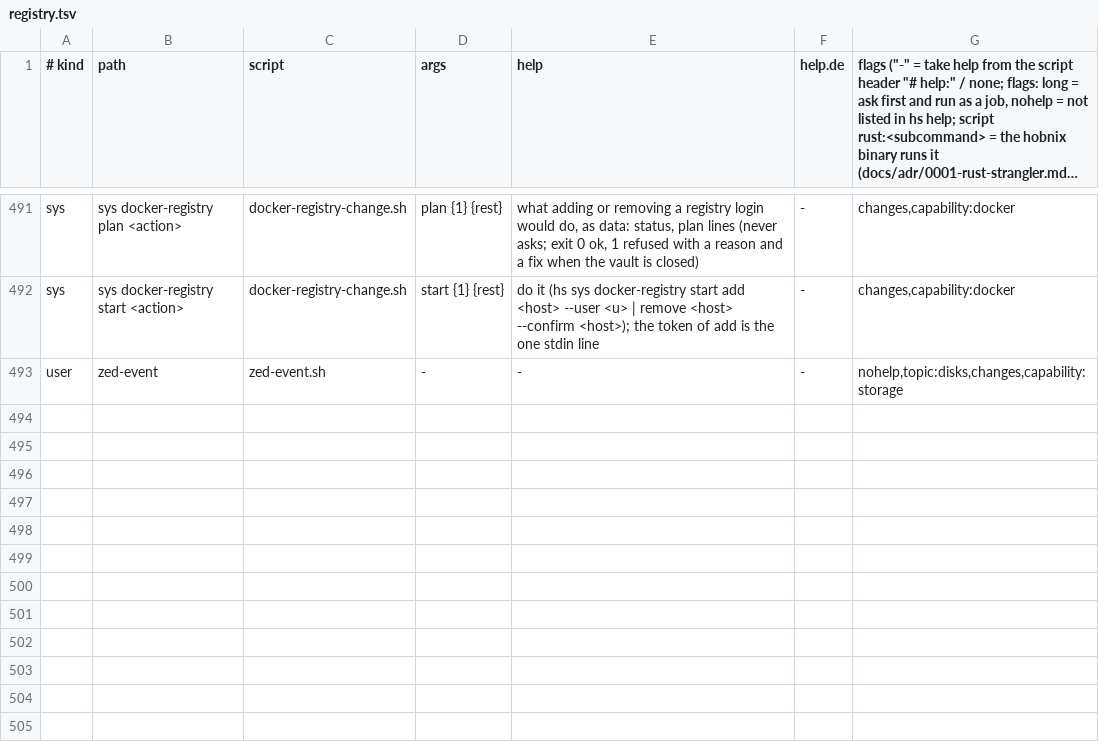
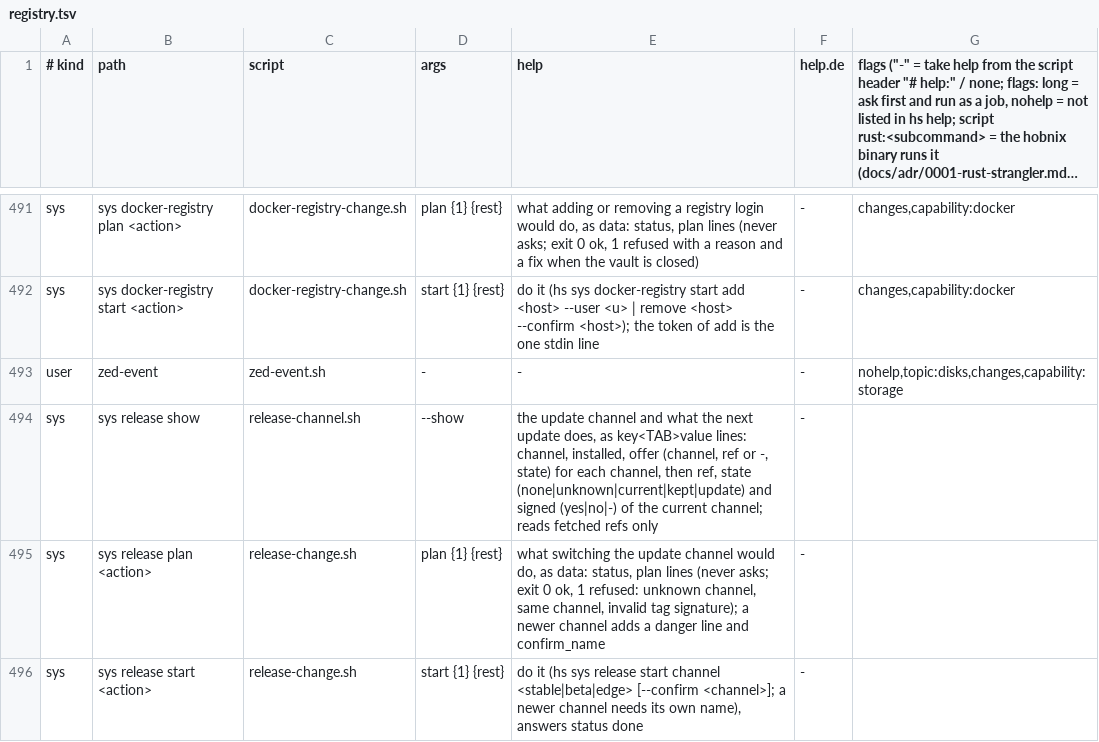
Before and after one commit to hobnix/server, a TSV file: scripts/lib/registry.tsv, drawn as a sheet; only a part is shown, gaps mark what is left out; long unchanged cells end in ….

Commit message:
web: release channel switch in Settings
Refs #286

```diff
--- a/scripts/lib/registry.tsv
+++ b/scripts/lib/registry.tsv
@@ -493 +493,4 @@ sys	sys docker-registry start <action>	docker-registry-change.sh	start {1} {rest
 user	zed-event	zed-event.sh	-	-	-	nohelp,topic:disks,changes,capability:storage
+sys	sys release show	release-channel.sh	--show	the update channel and what the next update does, as key<TAB>value lines: channel, installed, offer (channel, ref or -, state) for each channel, then ref, state (none|unknown|current|kept|update) and signed (yes|no|-) of the current channel; reads fetched refs only	-
+sys	sys release plan <action>	release-change.sh	plan {1} {rest}	what switching the update channel would do, as data: status, plan lines (never asks; exit 0 ok, 1 refused: unknown channel, same channel, invalid tag signature); a newer channel adds a danger line and confirm_name	-
+sys	sys release start <action>	release-change.sh	start {1} {rest}	do it (hs sys release start channel <stable|beta|edge> [--confirm <channel>]; a newer channel needs its own name), answers status done	-
```
Also changed, not shown: 18 other files.
